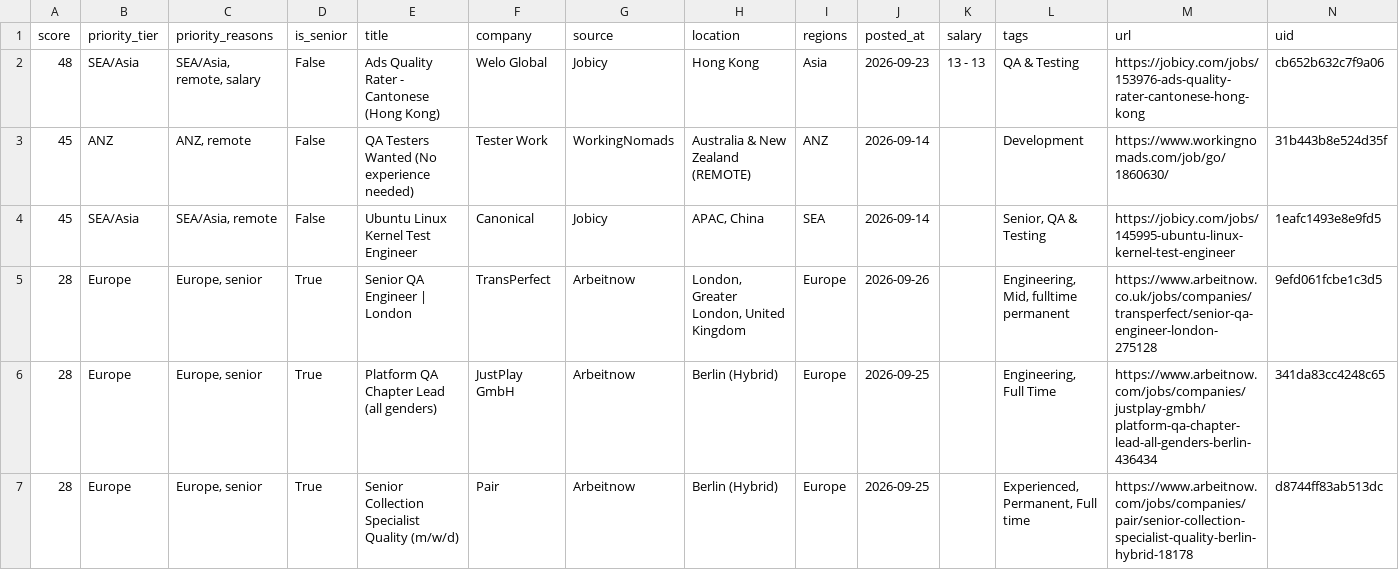
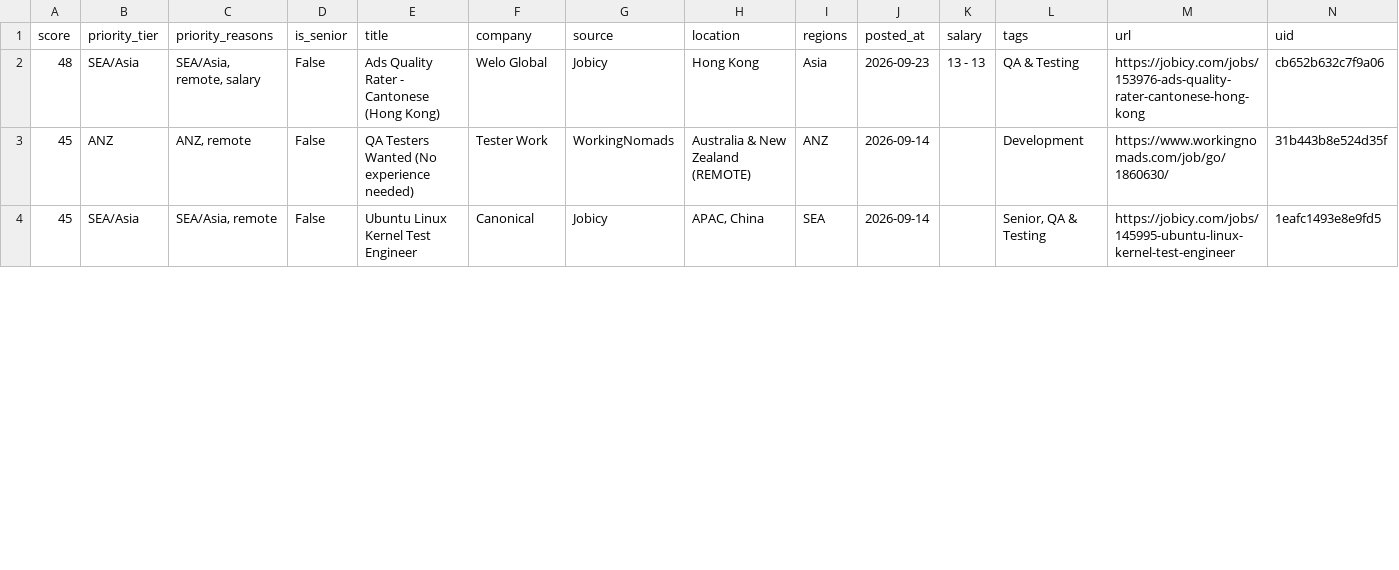
Before and after one commit to alif16syafri/job-scanner, a CSV file: output/qa_jobs.csv, drawn as a sheet; only a part is shown; removed rows and columns are numbered as before the commit, all else as after; the diff covers the shown part only; the diff names each change by its address in the sheet, - before the commit and + after, or states it on an @@ line.

```diff
--- a/output/qa_jobs.csv
+++ b/output/qa_jobs.csv
-row 5: 28 | Europe | Europe, senior | True | Senior QA Engineer | London | TransPerfect | Arbeitnow | London, Greater London, United Kingdom | Europe | 2026-09-26 |  | Engineering, Mid, fulltime permanent | https://www.arbeitnow.co.uk/jobs/companies/transperfect/senior-qa-engineer-london-275128 | 9efd061fcbe1c3d5
-row 6: 28 | Europe | Europe, senior | True | Platform QA Chapter Lead (all genders) | JustPlay GmbH | Arbeitnow | Berlin (Hybrid) | Europe | 2026-09-25 |  | Engineering, Full Time | https://www.arbeitnow.com/jobs/companies/justplay-gmbh/platform-qa-chapter-lead-all-genders-berlin-436434 | 341da83cc4248c65
-row 7: 28 | Europe | Europe, senior | True | Senior Collection Specialist Quality (m/w/d) | Pair | Arbeitnow | Berlin (Hybrid) | Europe | 2026-09-25 |  | Experienced, Permanent, Full time | https://www.arbeitnow.com/jobs/companies/pair/senior-collection-specialist-quality-berlin-hybrid-18178 | d8744ff83ab513dc
```
Also changed, not shown: 2 added rows, 3 removed rows and 22 edited cells elsewhere in this file, 2 other files.
